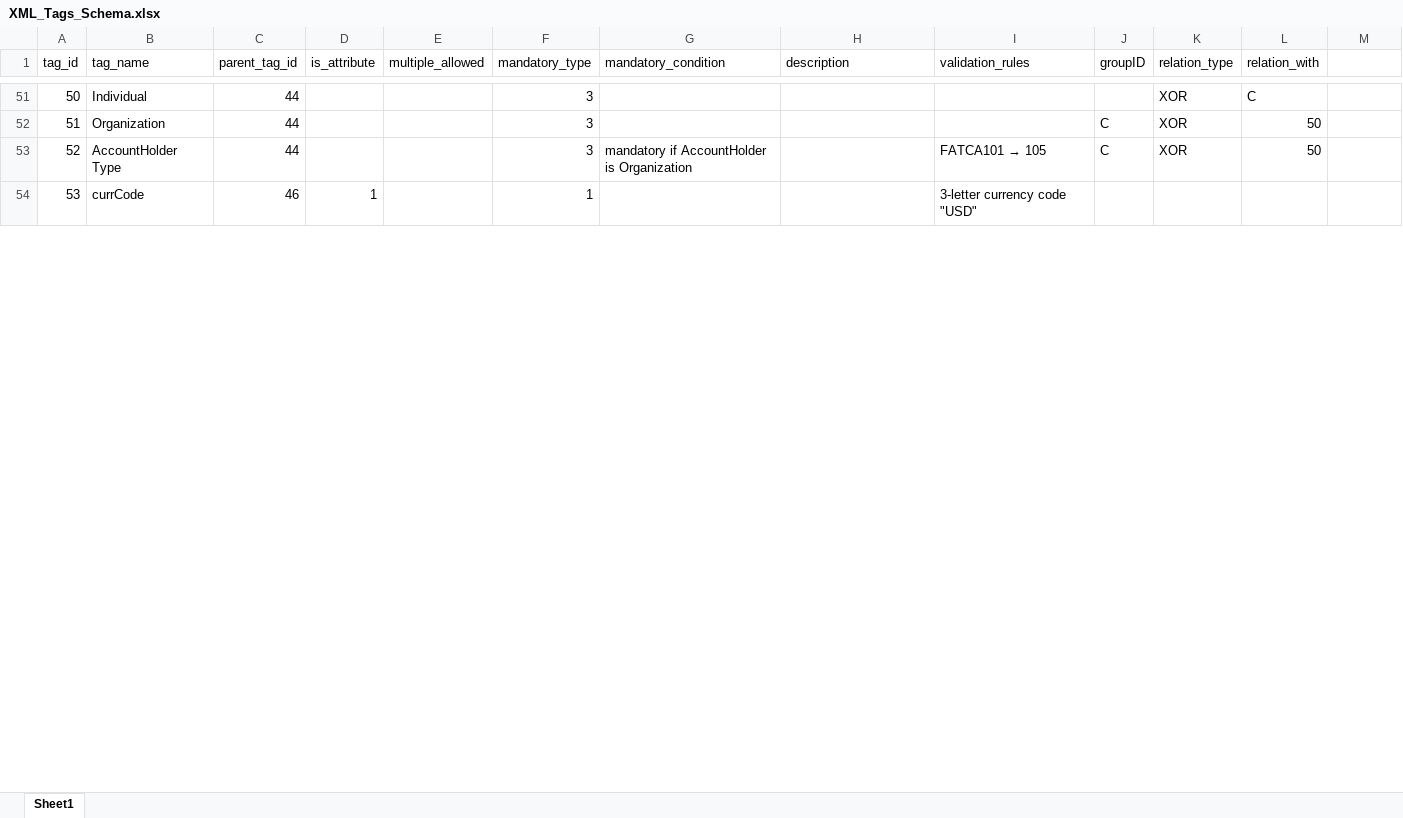
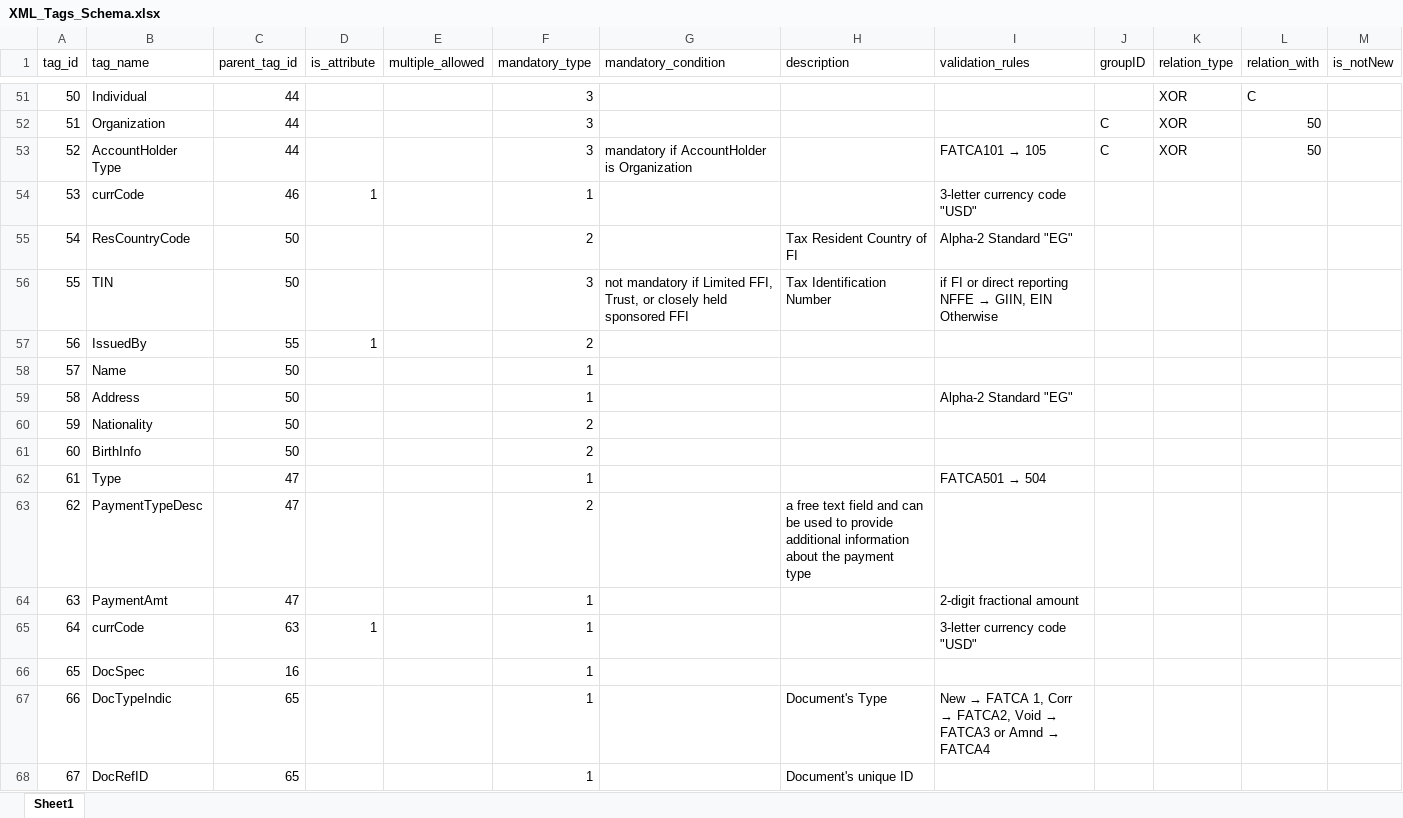
Before and after one commit to MahmoudFawzyAOE2/mft1998-portfolio, an Excel workbook: public/docs/XML_Tags_Schema.xlsx, sheet Sheet1, drawn as a sheet; only a part is shown, gaps mark what is left out; values as stored, in another font and other column widths than the file's, no borders; ↵ is a line break in a cell; the diff covers the shown part only; the diff names each change by its address in the sheet, - before the commit and + after, or states it on an @@ line.

Commit message:
Update XML_Tags_Schema.xlsx
Replace public/docs/XML_Tags_Schema.xlsx with an updated binary version. The Excel workbook contains revisions to the XML tags schema and related documentation; change is binary so diffs are not human-readable.

```diff
--- a/public/docs/XML_Tags_Schema.xlsx (sheet Sheet1)
+++ b/public/docs/XML_Tags_Schema.xlsx (sheet Sheet1)
-M1: (empty)
+M1: is_notNew
+row 55: 54 | ResCountryCode | 50 |  |  | 2 |  | Tax Resident Country of FI | Alpha-2 Standard "EG"
+row 56: 55 | TIN | 50 |  |  | 3 | not mandatory if Limited FFI, Trust, or closely held sponsored FFI | Tax Identification Number | if FI or direct reporting NFFE → GIIN, EIN Otherwise
+row 57: 56 | IssuedBy | 55 | 1 |  | 2
+row 58: 57 | Name | 50 |  |  | 1
+row 59: 58 | Address | 50 |  |  | 1 |  |  | Alpha-2 Standard "EG"
+row 60: 59 | Nationality | 50 |  |  | 2
+row 61: 60 | BirthInfo | 50 |  |  | 2
+row 62: 61 | Type | 47 |  |  | 1 |  |  | FATCA501 → 504
+row 63: 62 | PaymentTypeDesc | 47 |  |  | 2 |  | a free text field and can be used to provide additional information about the payment ↵ type
+row 64: 63 | PaymentAmt | 47 |  |  | 1 |  |  | 2-digit fractional amount
+row 65: 64 | currCode | 63 | 1 |  | 1 |  |  | 3-letter currency code "USD"
+row 66: 65 | DocSpec | 16 |  |  | 1
+row 67: 66 | DocTypeIndic | 65 |  |  | 1 |  | Document's Type | New → FATCA 1, Corr → FATCA2, Void → FATCA3 or Amnd → FATCA4
+row 68: 67 | DocRefID | 65 |  |  | 1 |  | Document's unique ID
```
Also changed, not shown: 6 added rows, 6 removed rows, 9 edited cells and row numbers in column A elsewhere in this sheet.
